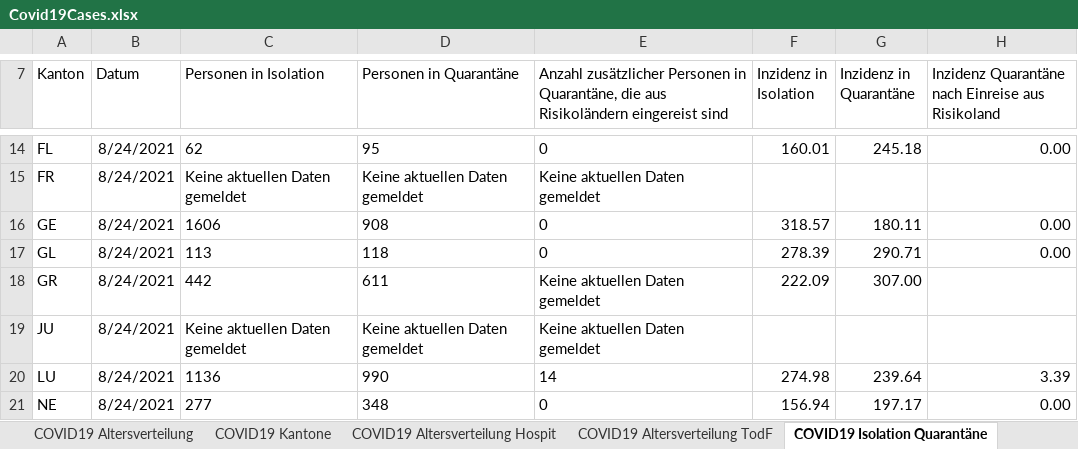
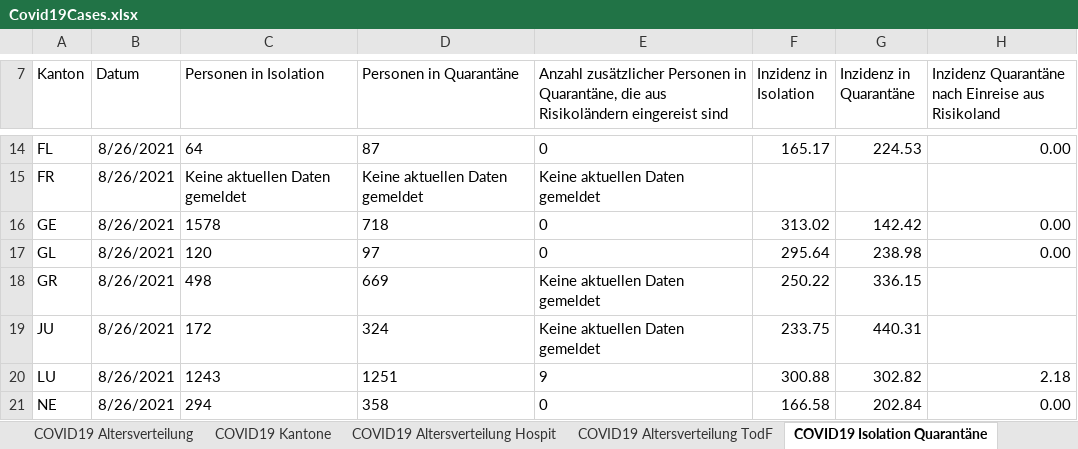
Before and after one commit to dankaufmann/f-curve, an Excel workbook: Data/Covid19Cases.xlsx, sheet COVID19 Isolation Quarantäne, drawn as a sheet; only a part is shown, gaps mark what is left out; values as stored, in another font and other column widths than the file's, no borders; the diff covers the shown part only; the diff names each change by its address in the sheet, - before the commit and + after, or states it on an @@ line.

```diff
--- a/Data/Covid19Cases.xlsx (sheet COVID19 Isolation Quarantäne)
+++ b/Data/Covid19Cases.xlsx (sheet COVID19 Isolation Quarantäne)
-B14:B21 (Datum): 8/24/2021
+B14:B21 (Datum): 8/26/2021
-C14 (Personen in Isolation): 62
+C14 (Personen in Isolation): 64
-D14 (Personen in Quarantäne): 95
+D14 (Personen in Quarantäne): 87
-F14 (Inzidenz in Isolation): 160.01
+F14 (Inzidenz in Isolation): 165.17
-G14 (Inzidenz in Quarantäne): 245.18
+G14 (Inzidenz in Quarantäne): 224.53
-C16 (Personen in Isolation): 1606
+C16 (Personen in Isolation): 1578
-D16 (Personen in Quarantäne): 908
+D16 (Personen in Quarantäne): 718
-F16 (Inzidenz in Isolation): 318.57
+F16 (Inzidenz in Isolation): 313.02
-G16 (Inzidenz in Quarantäne): 180.11
+G16 (Inzidenz in Quarantäne): 142.42
-C17 (Personen in Isolation): 113
+C17 (Personen in Isolation): 120
-D17 (Personen in Quarantäne): 118
+D17 (Personen in Quarantäne): 97
-F17 (Inzidenz in Isolation): 278.39
+F17 (Inzidenz in Isolation): 295.64
-G17 (Inzidenz in Quarantäne): 290.71
+G17 (Inzidenz in Quarantäne): 238.98
-C18 (Personen in Isolation): 442
+C18 (Personen in Isolation): 498
-D18 (Personen in Quarantäne): 611
+D18 (Personen in Quarantäne): 669
-F18 (Inzidenz in Isolation): 222.09
+F18 (Inzidenz in Isolation): 250.22
-G18 (Inzidenz in Quarantäne): 307.00
+G18 (Inzidenz in Quarantäne): 336.15
-C19 (Personen in Isolation): Keine aktuellen Daten gemeldet
+C19 (Personen in Isolation): 172
-D19 (Personen in Quarantäne): Keine aktuellen Daten gemeldet
+D19 (Personen in Quarantäne): 324
-F19 (Inzidenz in Isolation): (empty)
+F19 (Inzidenz in Isolation): 233.75
-G19 (Inzidenz in Quarantäne): (empty)
+G19 (Inzidenz in Quarantäne): 440.31
-C20 (Personen in Isolation): 1136
+C20 (Personen in Isolation): 1243
-D20 (Personen in Quarantäne): 990
+D20 (Personen in Quarantäne): 1251
-E20: 14
+E20: 9
-F20 (Inzidenz in Isolation): 274.98
+F20 (Inzidenz in Isolation): 300.88
-G20 (Inzidenz in Quarantäne): 239.64
+G20 (Inzidenz in Quarantäne): 302.82
-H20: 3.39
+H20: 2.18
-C21 (Personen in Isolation): 277
+C21 (Personen in Isolation): 294
-D21 (Personen in Quarantäne): 348
+D21 (Personen in Quarantäne): 358
-F21 (Inzidenz in Isolation): 156.94
+F21 (Inzidenz in Isolation): 166.58
-G21 (Inzidenz in Quarantäne): 197.17
+G21 (Inzidenz in Quarantäne): 202.84
```
Also changed, not shown: 106 edited cells elsewhere in this sheet, sheet COVID19 Zahlen, sheet COVID19 Kantone, sheet COVID19 Altersverteilung, sheet COVID19 Altersverteilung Hospit, sheet COVID19 Altersverteilung TodF, 43 other files.
